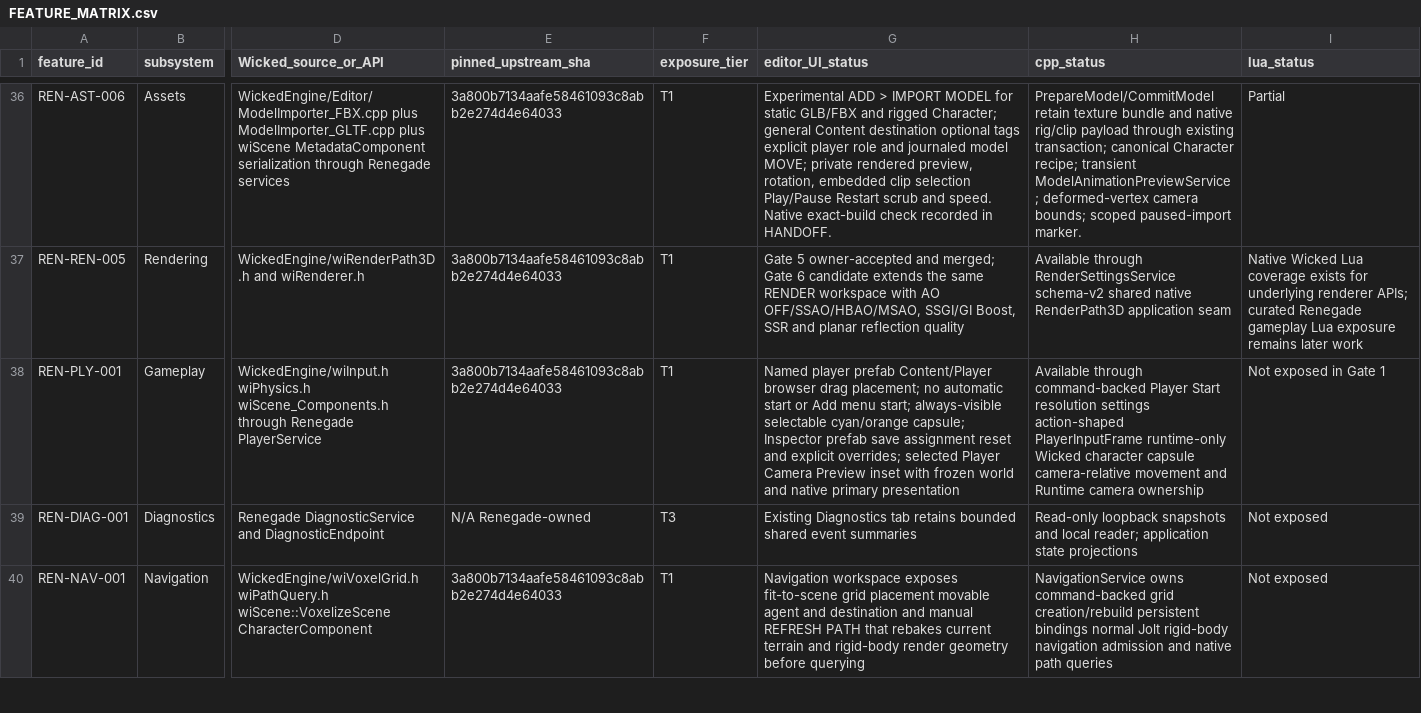
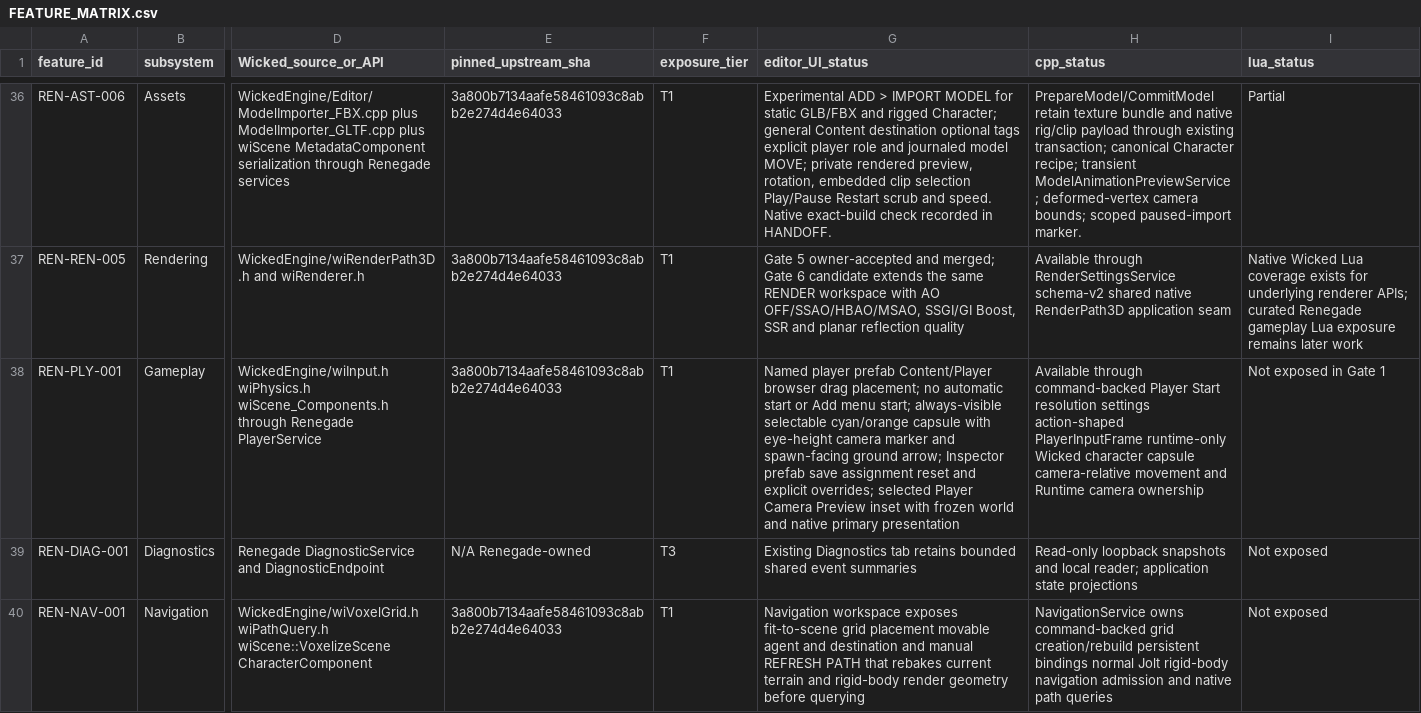
Before and after one commit to mav3r1ckmediastudio-glitch/renegade-engine, a CSV file: docs/FEATURE_MATRIX.csv, drawn as a sheet; only a part is shown, gaps mark what is left out; the diff names each change by its address in the sheet, - before the commit and + after, or states it on an @@ line.

Commit message:
Restore solid camera and facing arrow for Player Start

```diff
--- a/docs/FEATURE_MATRIX.csv
+++ b/docs/FEATURE_MATRIX.csv
-G38 (editor_UI_status): …selectable cyan/orange capsule; Inspector prefab…
+G38 (editor_UI_status): …selectable cyan/orange capsule with eye-height camera marker and spawn-facing ground arrow; Inspector prefab…
```
Also changed, not shown: 4 other files.
